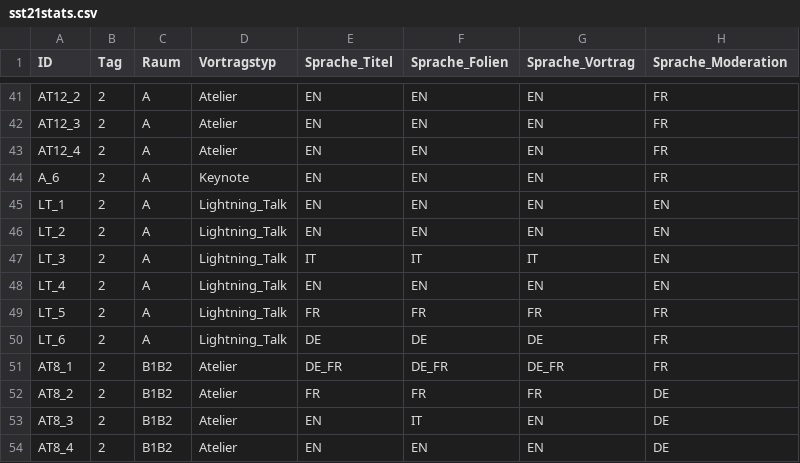
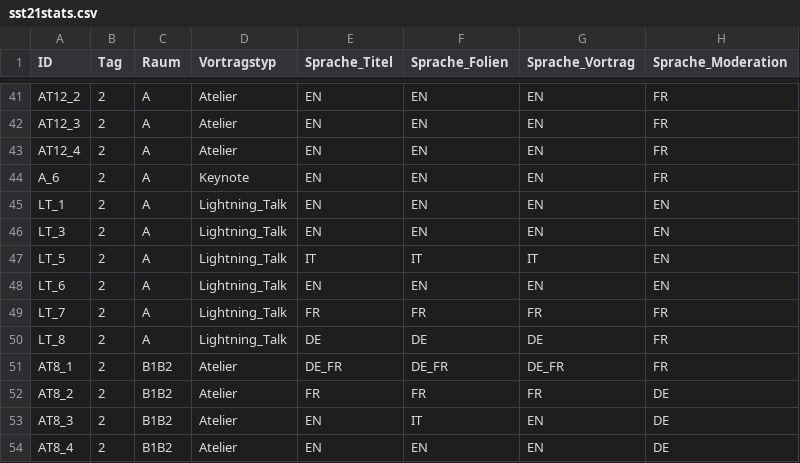
Before and after one commit to datacyclist/sst21, a CSV file: csv/sst21stats.csv, drawn as a sheet; only a part is shown, gaps mark what is left out.

Commit message:
Nummern Lightning Talks korrigiert

```diff
--- a/csv/sst21stats.csv
+++ b/csv/sst21stats.csv
@@ -45,7 +45,7 @@ A_6	2	A	Keynote	EN	EN	EN	FR
 LT_1	2	A	Lightning_Talk	EN	EN	EN	EN
-LT_2	2	A	Lightning_Talk	EN	EN	EN	EN
-LT_3	2	A	Lightning_Talk	IT	IT	IT	EN
-LT_4	2	A	Lightning_Talk	EN	EN	EN	EN
-LT_5	2	A	Lightning_Talk	FR	FR	FR	FR
-LT_6	2	A	Lightning_Talk	DE	DE	DE	FR
+LT_3	2	A	Lightning_Talk	EN	EN	EN	EN
+LT_5	2	A	Lightning_Talk	IT	IT	IT	EN
+LT_6	2	A	Lightning_Talk	EN	EN	EN	EN
+LT_7	2	A	Lightning_Talk	FR	FR	FR	FR
+LT_8	2	A	Lightning_Talk	DE	DE	DE	FR
 AT8_1	2	B1B2	Atelier	DE_FR	DE_FR	DE_FR	FR
```
